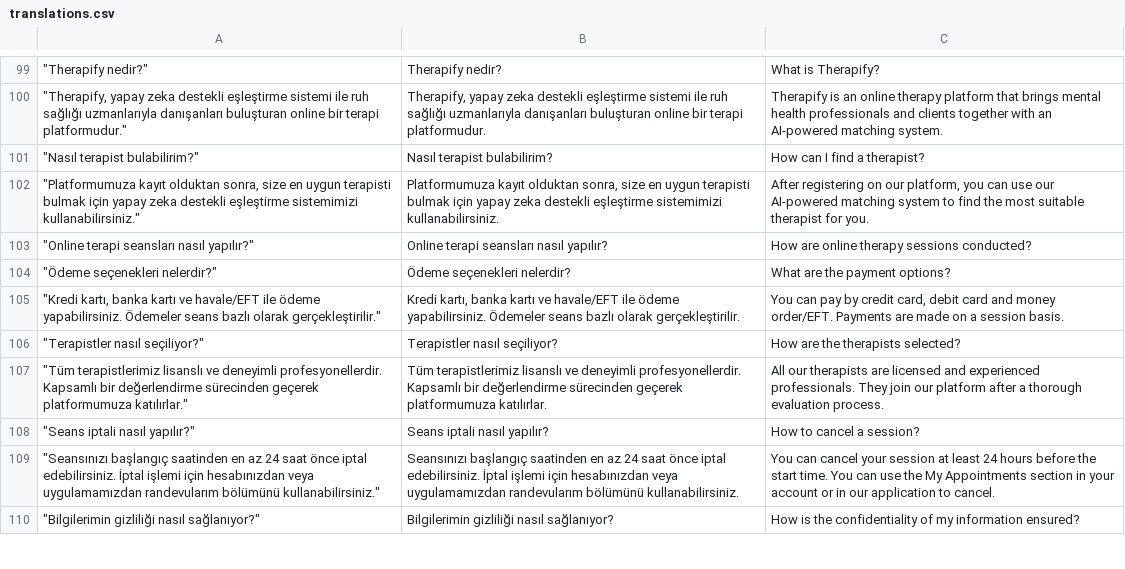
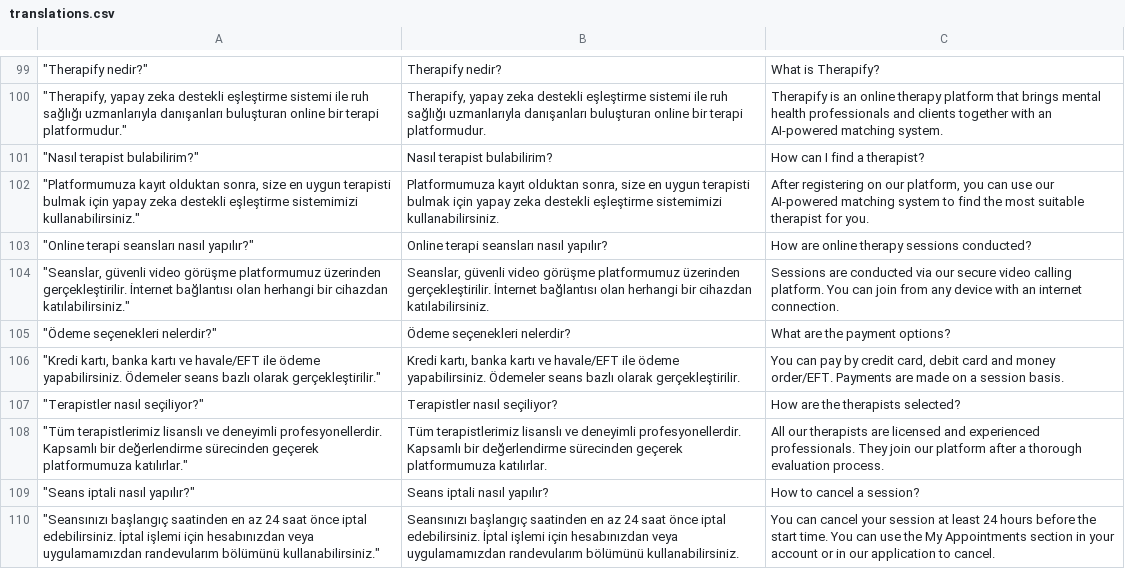
Before and after one commit to kaankaltakkiran/Therapify, a CSV file: Frontend/translations.csv, drawn as a sheet; only a part is shown, gaps mark what is left out; the shorter side is filled out with more unchanged rows; the diff names each change by its address in the sheet, - before the commit and + after, or states it on an @@ line.

```diff
--- a/Frontend/translations.csv
+++ b/Frontend/translations.csv
+row 104: "Seanslar, güvenli video görüşme platformumuz üzerinden gerçekleştirilir. İnternet bağlantısı olan herhangi bir cihazdan katılabilirsiniz." | Seanslar, güvenli video görüşme platformumuz üzerinden gerçekleştirilir. İnternet bağlantısı olan herhangi bir cihazdan katılabilirsiniz. | Sessions are conducted via our secure video calling platform. You can join from any device with an internet connection.
```
Also changed, not shown: 7 other files.
